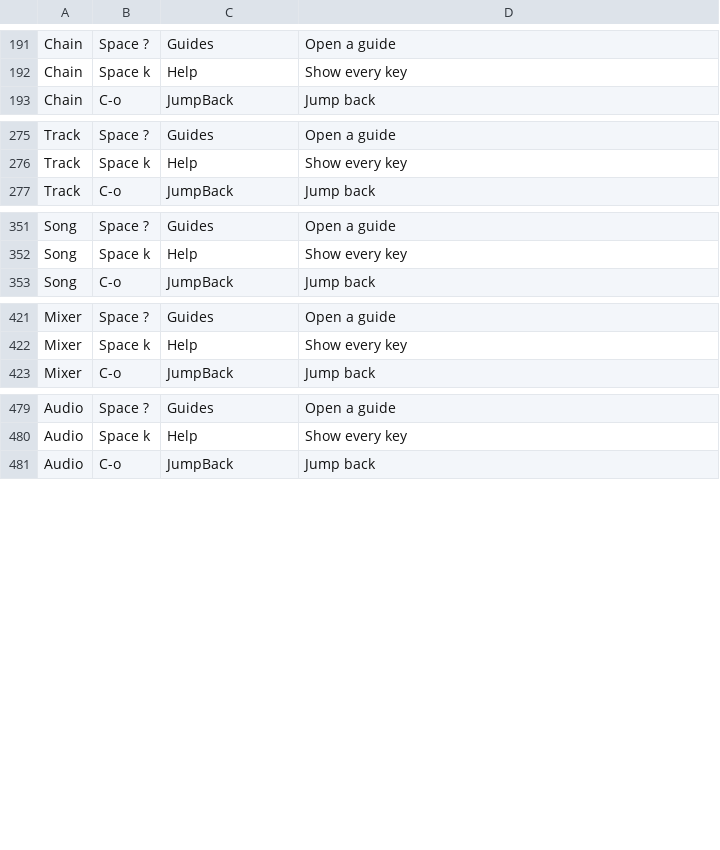
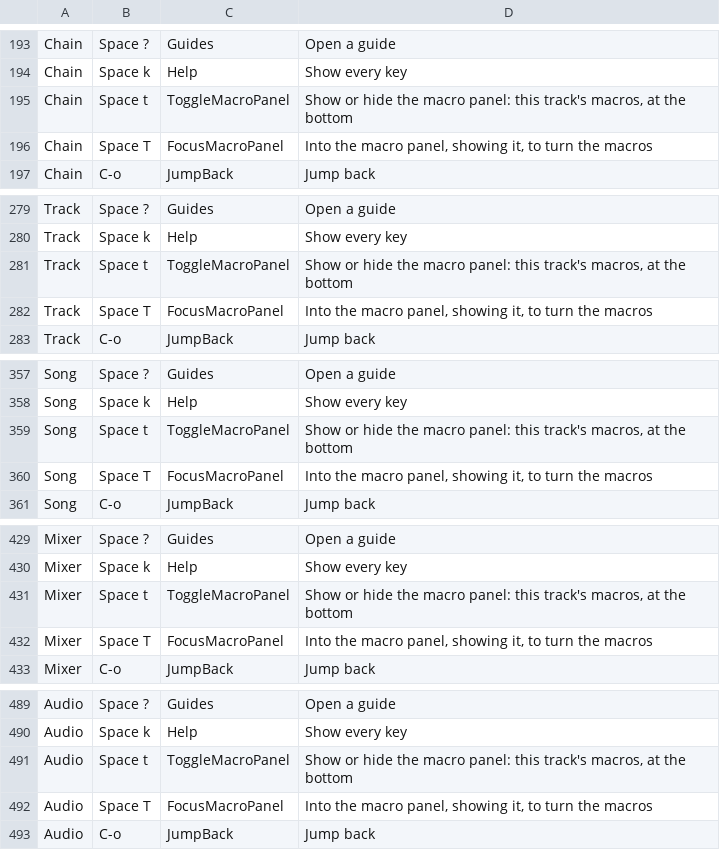
Before and after one commit to gabrielgellner/vimtracker, a TSV file: crates/vt-tui/src/input/bindings.tsv, drawn as a sheet; only a part is shown, gaps mark what is left out; the diff covers the shown part only; the diff names each change by its address in the sheet, - before the commit and + after, or states it on an @@ line.

Commit message:
feat(tui): a macro panel at the bottom of any page
Space t shows or hides a strip of the cursor's track's eight macros above
the status line, and Space T puts the keys in it to turn them as the Gen
page's band does, Esc giving them back to the page as it was. Decision 385.

Closes #964

```diff
--- a/crates/vt-tui/src/input/bindings.tsv
+++ b/crates/vt-tui/src/input/bindings.tsv
+row 195: Chain | Space t | ToggleMacroPanel | Show or hide the macro panel: this track's macros, at the bottom
+row 196: Chain | Space T | FocusMacroPanel | Into the macro panel, showing it, to turn the macros
+row 281: Track | Space t | ToggleMacroPanel | Show or hide the macro panel: this track's macros, at the bottom
+row 282: Track | Space T | FocusMacroPanel | Into the macro panel, showing it, to turn the macros
+row 359: Song | Space t | ToggleMacroPanel | Show or hide the macro panel: this track's macros, at the bottom
+row 360: Song | Space T | FocusMacroPanel | Into the macro panel, showing it, to turn the macros
+row 431: Mixer | Space t | ToggleMacroPanel | Show or hide the macro panel: this track's macros, at the bottom
+row 432: Mixer | Space T | FocusMacroPanel | Into the macro panel, showing it, to turn the macros
+row 491: Audio | Space t | ToggleMacroPanel | Show or hide the macro panel: this track's macros, at the bottom
+row 492: Audio | Space T | FocusMacroPanel | Into the macro panel, showing it, to turn the macros
```
Also changed, not shown: 31 added rows elsewhere in this file, 26 other files.
